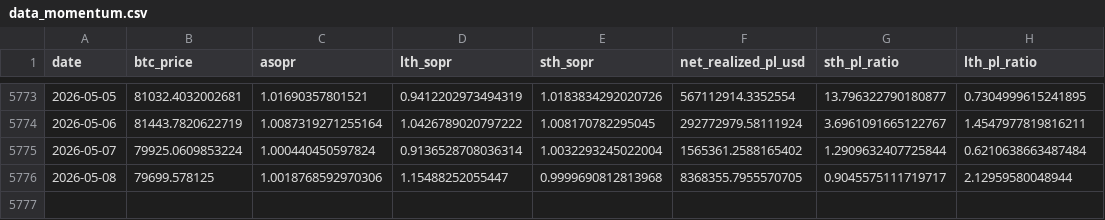
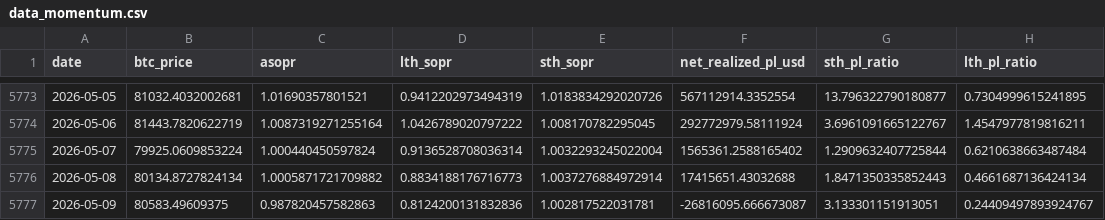
Before and after one commit to yudiyanto88/Onchain-Dashboard, a CSV file: data_momentum.csv, drawn as a sheet; only a part is shown, gaps mark what is left out.

```diff
--- a/data_momentum.csv
+++ b/data_momentum.csv
@@ -5775,2 +5775,3 @@ date,btc_price,asopr,lth_sopr,sth_sopr,net_realized_pl_usd,sth_pl_ratio,lth_pl_r
 2026-05-07,79925.0609853224,1.000440450597824,0.9136528708036314,1.0032293245022004,1565361.2588165402,1.2909632407725844,0.6210638663487484
-2026-05-08,79699.578125,1.0018768592970306,1.15488252055447,0.9999690812813968,8368355.7955570705,0.9045575111719717,2.12959580048944
+2026-05-08,80134.8727824134,1.0005871721709882,0.8834188176716773,1.0037276884972914,17415651.43032688,1.8471350335852443,0.4661687136424134
+2026-05-09,80583.49609375,0.987820457582863,0.8124200131832836,1.002817522031781,-26816095.666673087,3.133301151913051,0.24409497893924767
```
Also changed, not shown: data_price_level.csv.
